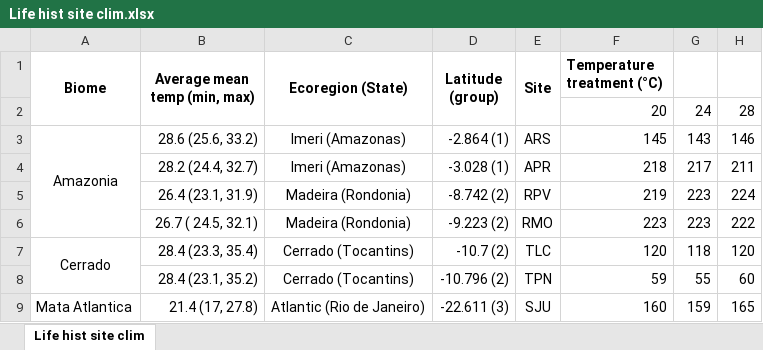
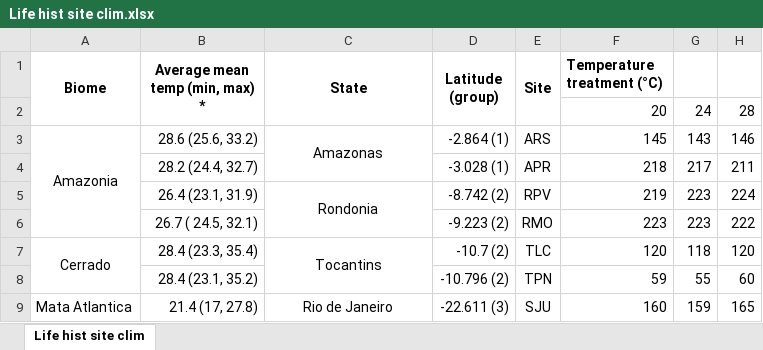
Before and after one commit to Virchu/wingproj, an Excel workbook: lifehist/Life hist site clim.xlsx, sheet Life hist site clim, drawn as a sheet; values as stored, in another font and other column widths than the file's, no borders; the diff names each change by its address in the sheet, - before the commit and + after, or states it on an @@ line.

```diff
--- a/lifehist/Life hist site clim.xlsx (sheet Life hist site clim)
+++ b/lifehist/Life hist site clim.xlsx (sheet Life hist site clim)
-B1: Average mean temp (min, max)
+B1: Average mean temp (min, max) *
-C1: Ecoregion (State)
+C1: State
-C3 (State): Imeri (Amazonas)
+C3 (State): Amazonas
+C3:C4 merged
-C4 (State): Imeri (Amazonas)
+C4 (State): (empty)
-C5 (State): Madeira (Rondonia)
+C5 (State): Rondonia
+C5:C6 merged
-C6 (State): Madeira (Rondonia)
+C6 (State): (empty)
-C7 (State): Cerrado (Tocantins)
+C7 (State): Tocantins
+C7:C8 merged
-C8 (State): Cerrado (Tocantins)
+C8 (State): (empty)
-C9 (State): Atlantic (Rio de Janeiro)
+C9 (State): Rio de Janeiro
```
Also changed, not shown: 1 other file.
